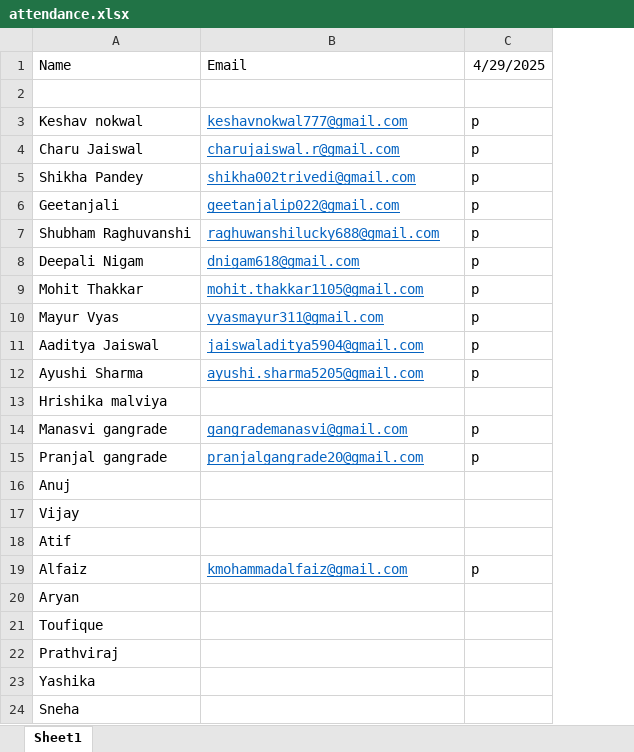
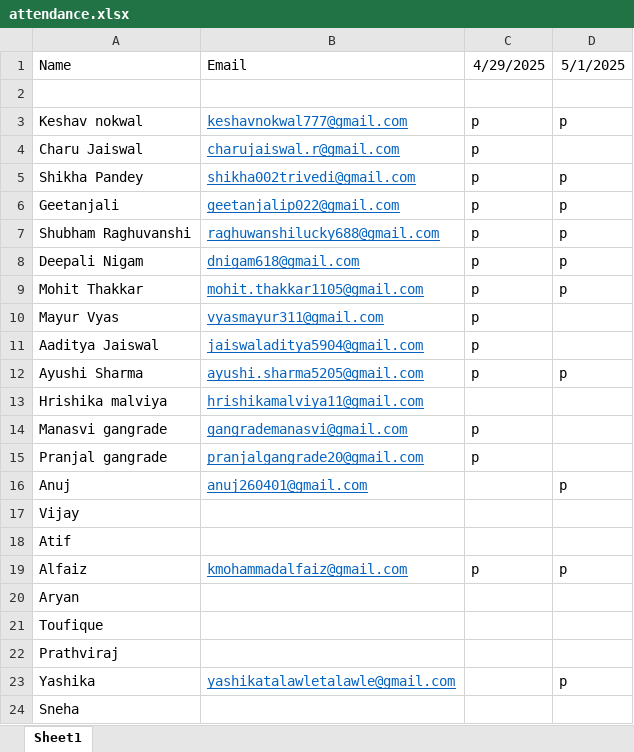
Before and after one commit to kotharigaurav6programming/octoberFullStack, an Excel workbook: attendance.xlsx, sheet Sheet1, drawn as a sheet; values as stored, in another font and other column widths than the file's, no borders; the diff names each change by its address in the sheet, - before the commit and + after, or states it on an @@ line.

```diff
--- a/attendance.xlsx (sheet Sheet1)
+++ b/attendance.xlsx (sheet Sheet1)
+column D, rows 1-23: 5/1/2025 |  | p |  | p | p | p | p | p |  |  | p |  |  |  | p |  |  | p |  |  |  | p
-B13: (empty)
+B13: hrishikamalviya11@gmail.com
-B16: (empty)
+B16: anuj260401@gmail.com
-B23: (empty)
+B23: yashikatalawletalawle@gmail.com
```
Also changed, not shown: 8 other files.
